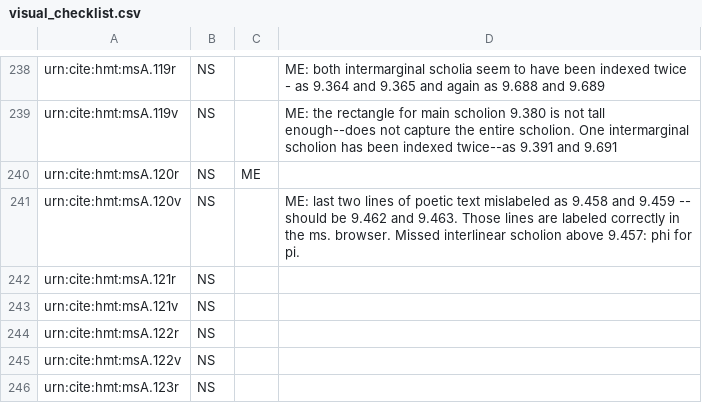
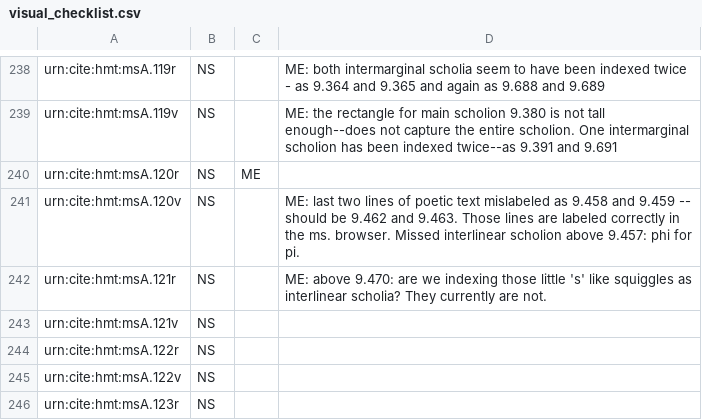
Before and after one commit to hmteditors/acmecleaners, a CSV file: visual_checklist.csv, drawn as a sheet; only a part is shown, gaps mark what is left out.

Commit message:
Update visual_checklist.csv

```diff
--- a/visual_checklist.csv
+++ b/visual_checklist.csv
@@ -241,3 +241,3 @@ urn:cite:hmt:msA.120r,NS,ME,
 urn:cite:hmt:msA.120v,NS,,ME: last two lines of poetic text mislabeled as 9.458 and 9.459 -- should be 9.462 and 9.463. Those lines are labeled correctly in the ms. browser. Missed interlinear scholion above 9.457: phi for pi.
-urn:cite:hmt:msA.121r,NS,,
+urn:cite:hmt:msA.121r,NS,,ME: above 9.470: are we indexing those little 's' like squiggles as interlinear scholia? They currently are not.
 urn:cite:hmt:msA.121v,NS,,
```
